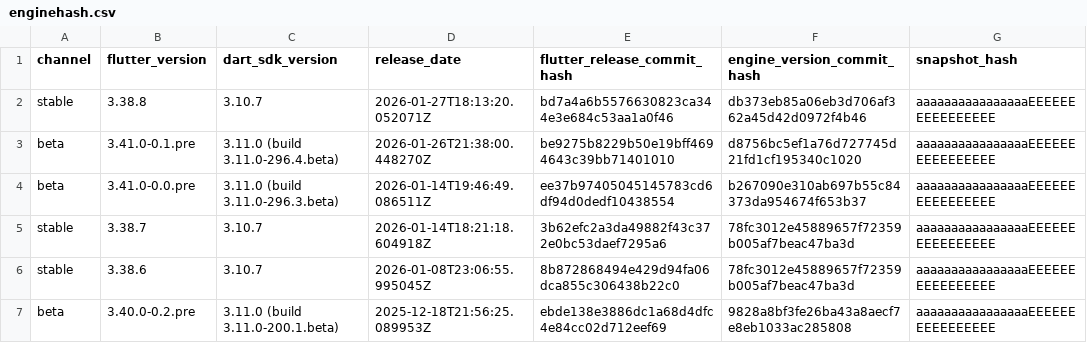
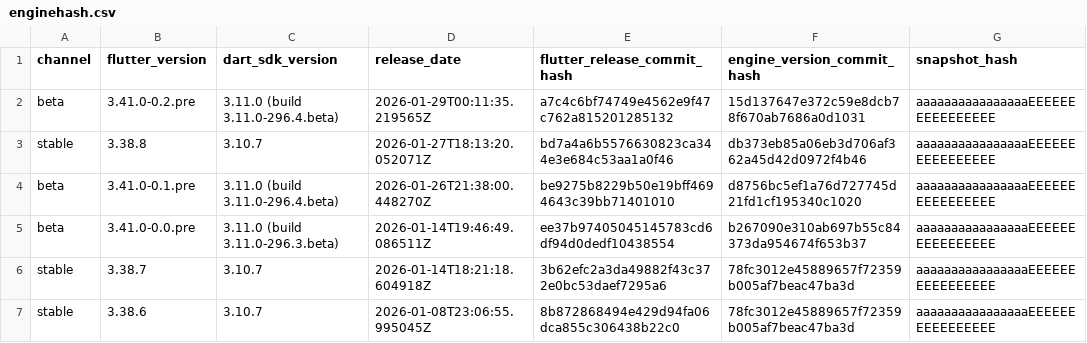
Before and after one commit to artembark/flutter_engine_snapshot_parser, a CSV file: output/enginehash.csv, drawn as a sheet; only a part is shown; the shorter side is filled out with more unchanged rows; the diff names each change by its address in the sheet, - before the commit and + after, or states it on an @@ line.

Commit message:
feat: update Flutter engine snapshots - 2026-01-29 06:53:41 UTC

```diff
--- a/output/enginehash.csv
+++ b/output/enginehash.csv
+row 2: beta | 3.41.0-0.2.pre | 3.11.0 (build 3.11.0-296.4.beta) | 2026-01-29T00:11:35.219565Z | a7c4c6bf74749e4562e9f47c762a815201285132 | 15d137647e372c59e8dcb78f670ab7686a0d1031 | aaaaaaaaaaaaaaaaEEEEEEEEEEEEEEEE
```
